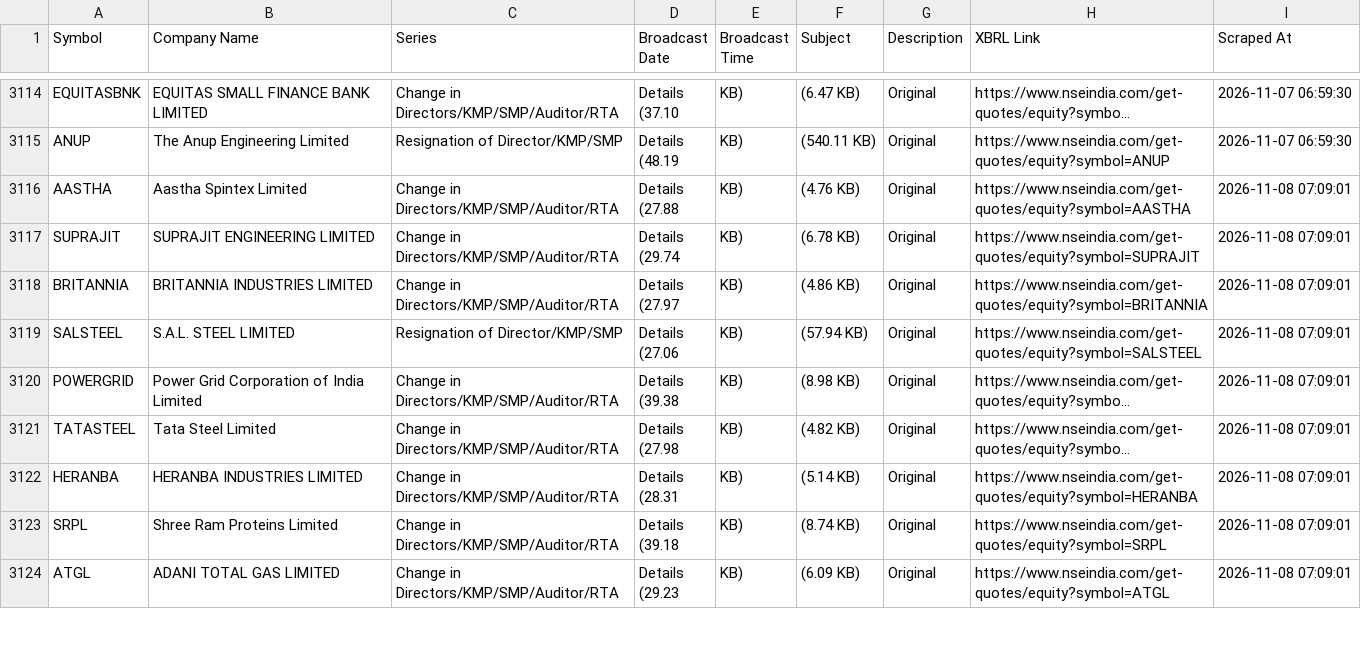
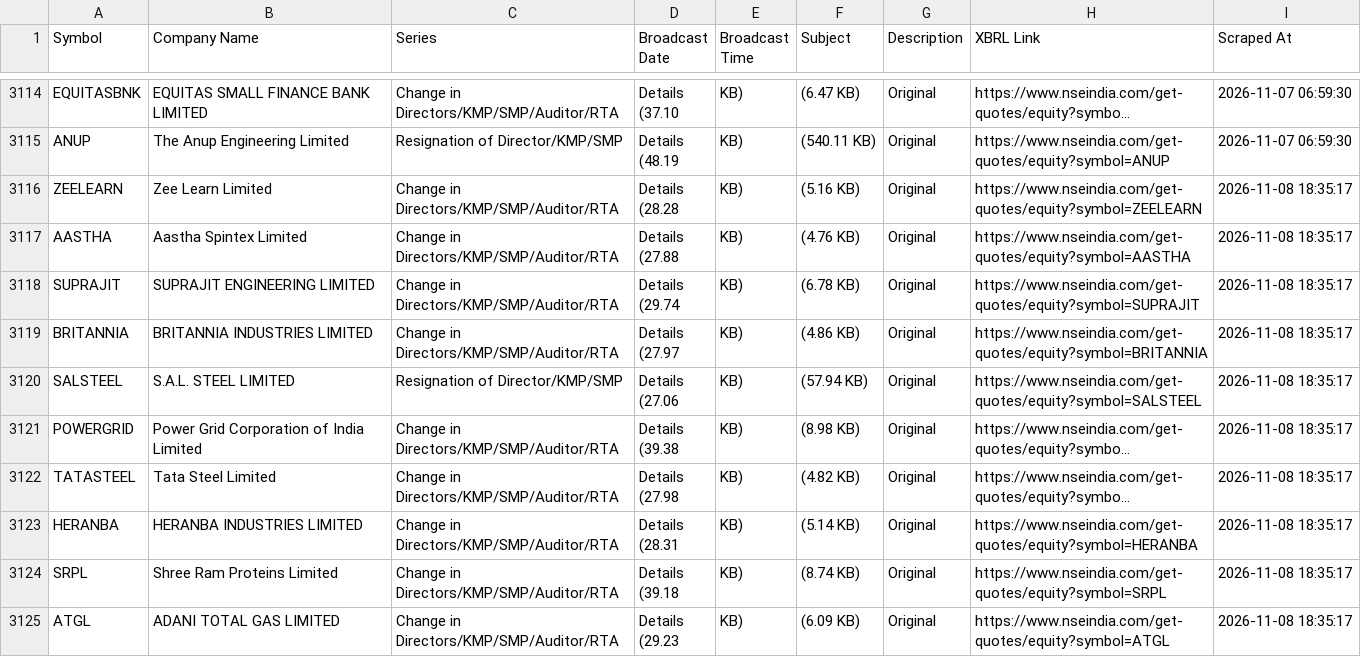
Before and after one commit to thakkars/Quarterly_Profit_Surge, a CSV file: nse_results_calendar.csv, drawn as a sheet; only a part is shown, gaps mark what is left out; long unchanged cells end in …; addresses are those after the commit; ↵ is a line break in a cell; the diff covers the shown part only; the diff names each change by its address in the sheet, - before the commit and + after, or states it on an @@ line.

```diff
--- a/nse_results_calendar.csv
+++ b/nse_results_calendar.csv
+row 3116: ZEELEARN | Zee Learn Limited | Change in Directors/KMP/SMP/Auditor/RTA | Details ↵ (28.28 | KB) | (5.16 KB) | Original | https://www.nseindia.com/get-quotes/equity?symbol=ZEELEARN | 2026-11-08 18:35:17
-I3117:I3125 (Scraped At): 2026-11-08 07:09:01
+I3117:I3125 (Scraped At): 2026-11-08 18:35:17
```
Also changed, not shown: 10 edited cells elsewhere in this file, 1 other file.
